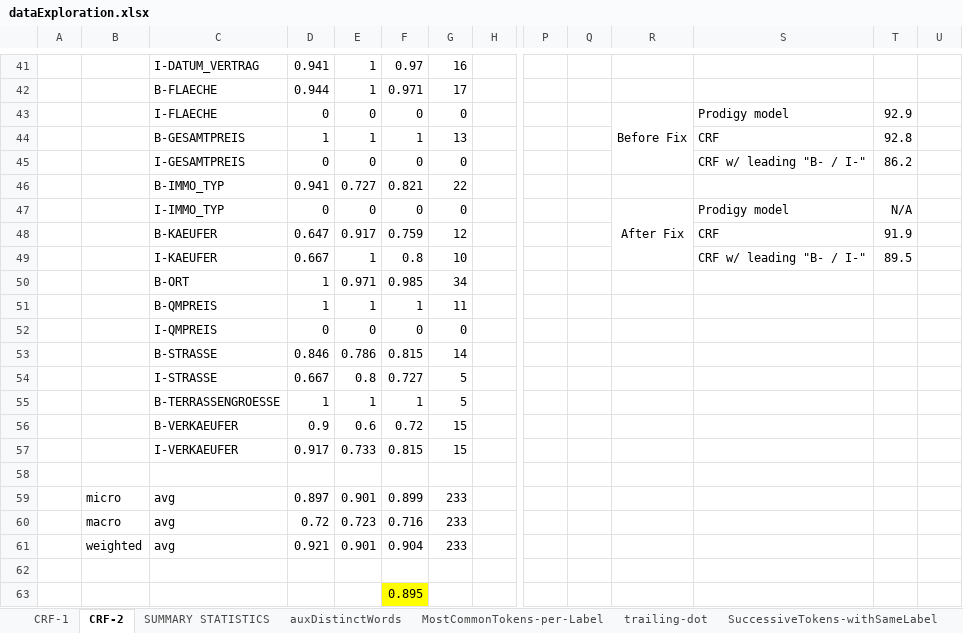
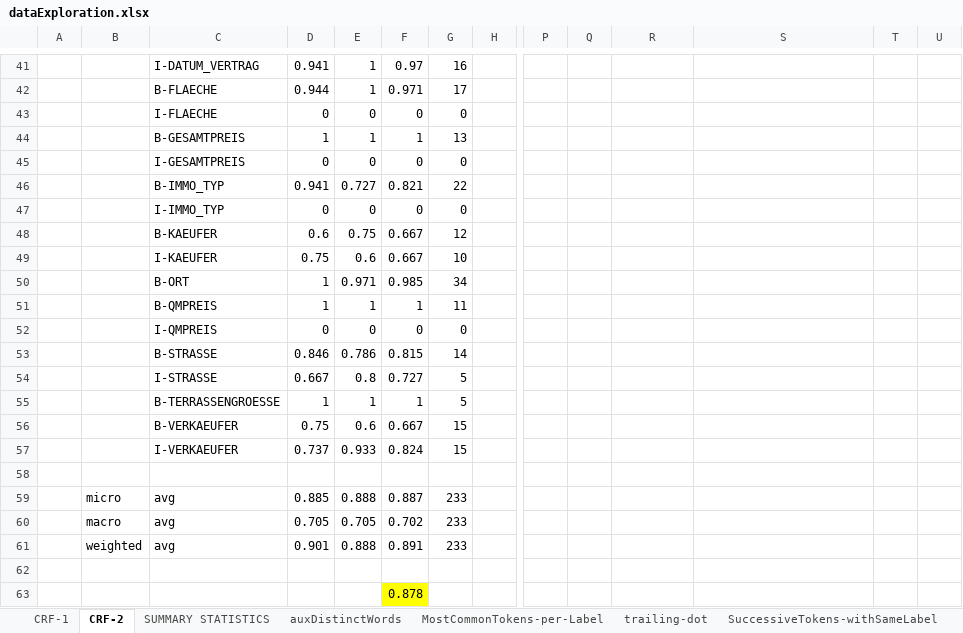
Before and after one commit to trugoj/cs224u, an Excel workbook: base_data/dataExploration.xlsx, sheet CRF-2, drawn as a sheet; only a part is shown, gaps mark what is left out; values as stored, in another font and other column widths than the file's, no borders; removed rows and columns are numbered as before the commit, all else as after; rows hold the shown columns only; the diff covers the shown part only; the diff names each change by its address in the sheet, - before the commit and + after, or states it on an @@ line.

```diff
--- a/base_data/dataExploration.xlsx (sheet CRF-2)
+++ b/base_data/dataExploration.xlsx (sheet CRF-2)
-R43: Before Fix
+R43: (empty)
-R43:R45 merged
-S43: Prodigy model
+S43: (empty)
-T43: 92.9
+T43: (empty)
-S44: CRF
+S44: (empty)
-T44: 92.8
+T44: (empty)
-S45: CRF w/ leading "B- / I-"
+S45: (empty)
-T45: 86.2
+T45: (empty)
-R47: After Fix
+R47: (empty)
-R47:R49 merged
-S47: Prodigy model
+S47: (empty)
-T47: N/A
+T47: (empty)
-row 48:  |  | B-KAEUFER | 0.647 | 0.917 | 0.759 | 12 |  |  |  |  | CRF | 91.9
-row 49:  |  | I-KAEUFER | 0.667 | 1 | 0.8 | 10 |  |  |  |  | CRF w/ leading "B- / I-" | 89.5
+row 48:  |  | B-KAEUFER | 0.6 | 0.75 | 0.667 | 12
+row 49:  |  | I-KAEUFER | 0.75 | 0.6 | 0.667 | 10
-D56: 0.9
+D56: 0.75
-F56: 0.72
+F56: 0.667
-row 57:  |  | I-VERKAEUFER | 0.917 | 0.733 | 0.815 | 15
+row 57:  |  | I-VERKAEUFER | 0.737 | 0.933 | 0.824 | 15
-D59: 0.897
+D59: 0.885
-E59: 0.901
+E59: 0.888
-F59: 0.899
+F59: 0.887
-D60: 0.72
+D60: 0.705
-E60: 0.723
+E60: 0.705
-F60: 0.716
+F60: 0.702
-D61: 0.921
+D61: 0.901
-E61: 0.901
+E61: 0.888
-F61: 0.904
+F61: 0.891
-F63: 0.895
+F63: 0.878
```
Also changed, not shown: 30 edited cells, cell formats and merged cells elsewhere in this sheet.
